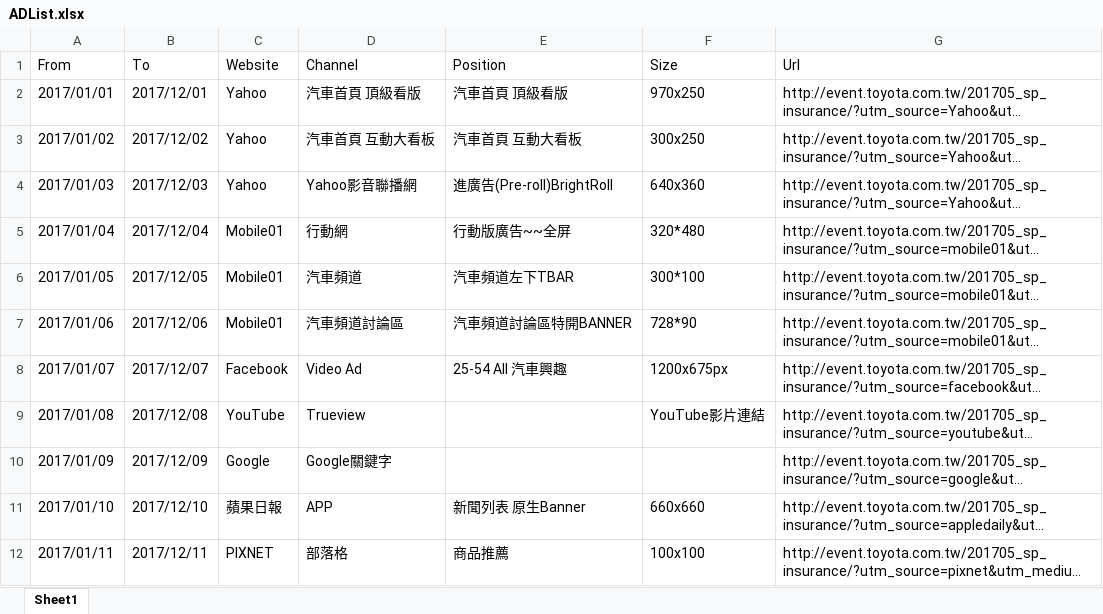
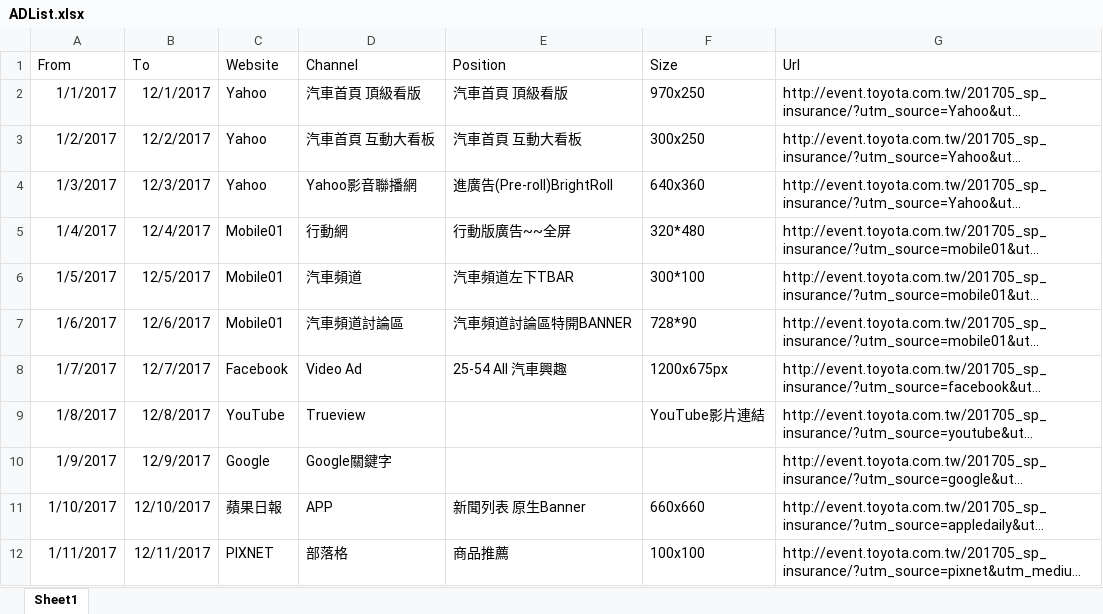
Before and after one commit to echoleegroup/cdpweb, an Excel workbook: client/public/asserts/ADList.xlsx, sheet Sheet1, drawn as a sheet; long unchanged cells end in …; values as stored, in another font and other column widths than the file's, no borders; the diff names each change by its address in the sheet, - before the commit and + after, or states it on an @@ line.

```diff
--- a/client/public/asserts/ADList.xlsx (sheet Sheet1)
+++ b/client/public/asserts/ADList.xlsx (sheet Sheet1)
-A2 (From): 2017/01/01
+A2 (From): 1/1/2017
-B2 (To): 2017/12/01
+B2 (To): 12/1/2017
-A3 (From): 2017/01/02
+A3 (From): 1/2/2017
-B3 (To): 2017/12/02
+B3 (To): 12/2/2017
-A4 (From): 2017/01/03
+A4 (From): 1/3/2017
-B4 (To): 2017/12/03
+B4 (To): 12/3/2017
-A5 (From): 2017/01/04
+A5 (From): 1/4/2017
-B5 (To): 2017/12/04
+B5 (To): 12/4/2017
-A6 (From): 2017/01/05
+A6 (From): 1/5/2017
-B6 (To): 2017/12/05
+B6 (To): 12/5/2017
-A7 (From): 2017/01/06
+A7 (From): 1/6/2017
-B7 (To): 2017/12/06
+B7 (To): 12/6/2017
-A8 (From): 2017/01/07
+A8 (From): 1/7/2017
-B8 (To): 2017/12/07
+B8 (To): 12/7/2017
-A9 (From): 2017/01/08
+A9 (From): 1/8/2017
-B9 (To): 2017/12/08
+B9 (To): 12/8/2017
-A10 (From): 2017/01/09
+A10 (From): 1/9/2017
-B10 (To): 2017/12/09
+B10 (To): 12/9/2017
-A11 (From): 2017/01/10
+A11 (From): 1/10/2017
-B11 (To): 2017/12/10
+B11 (To): 12/10/2017
-A12 (From): 2017/01/11
+A12 (From): 1/11/2017
-B12 (To): 2017/12/11
+B12 (To): 12/11/2017
```
Also changed, not shown: 8 other files.
